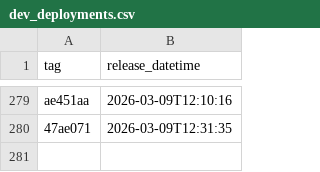
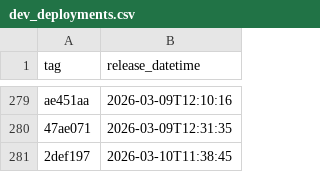
Before and after one commit to NHSDigital/eps-assist-me, a CSV file: _data/dev_deployments.csv, drawn as a sheet; only a part is shown, gaps mark what is left out.

```diff
--- a/_data/dev_deployments.csv
+++ b/_data/dev_deployments.csv
@@ -280 +280,2 @@ ae451aa,2026-03-09T12:10:16
 47ae071,2026-03-09T12:31:35
+2def197,2026-03-10T11:38:45
```
Also changed, not shown: 1 other file.
